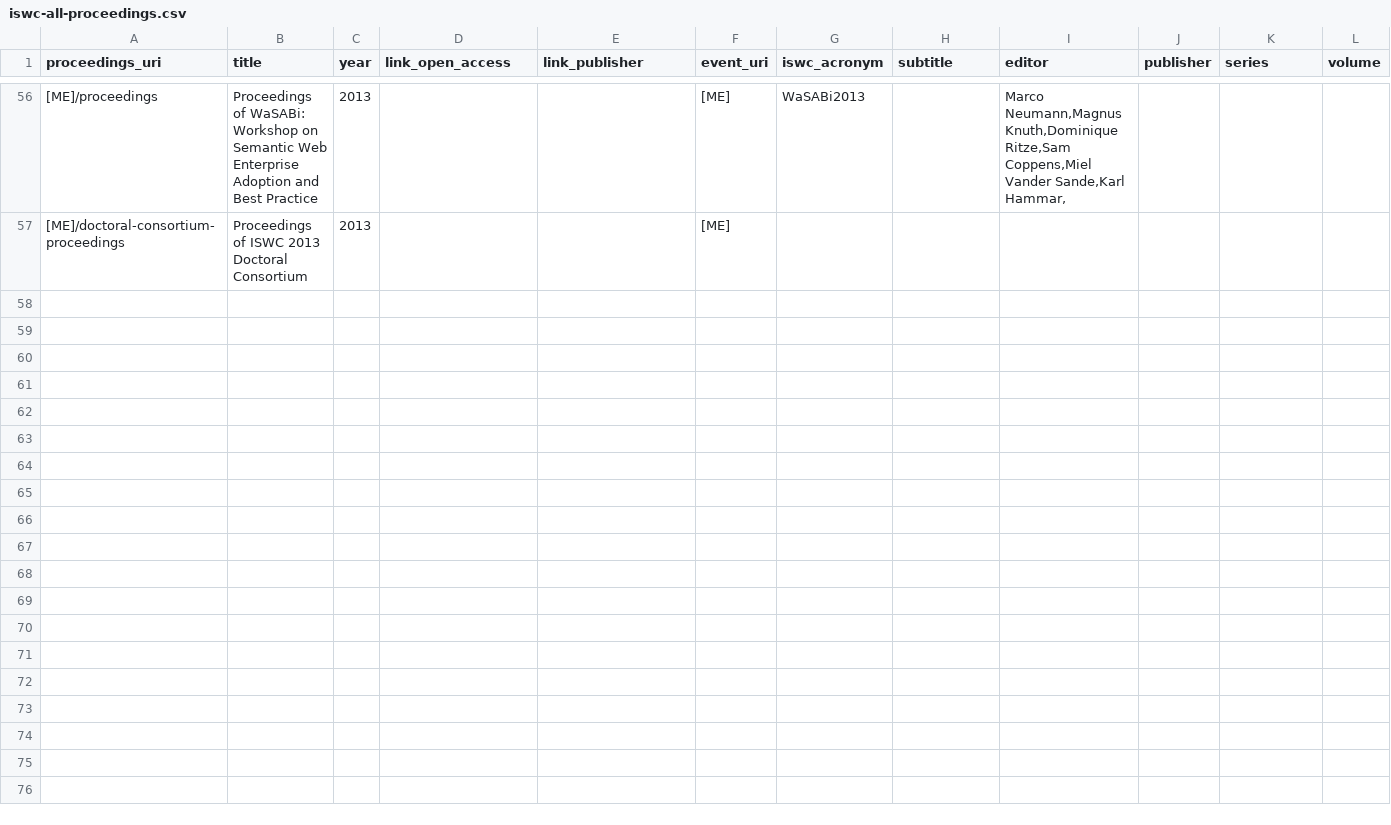
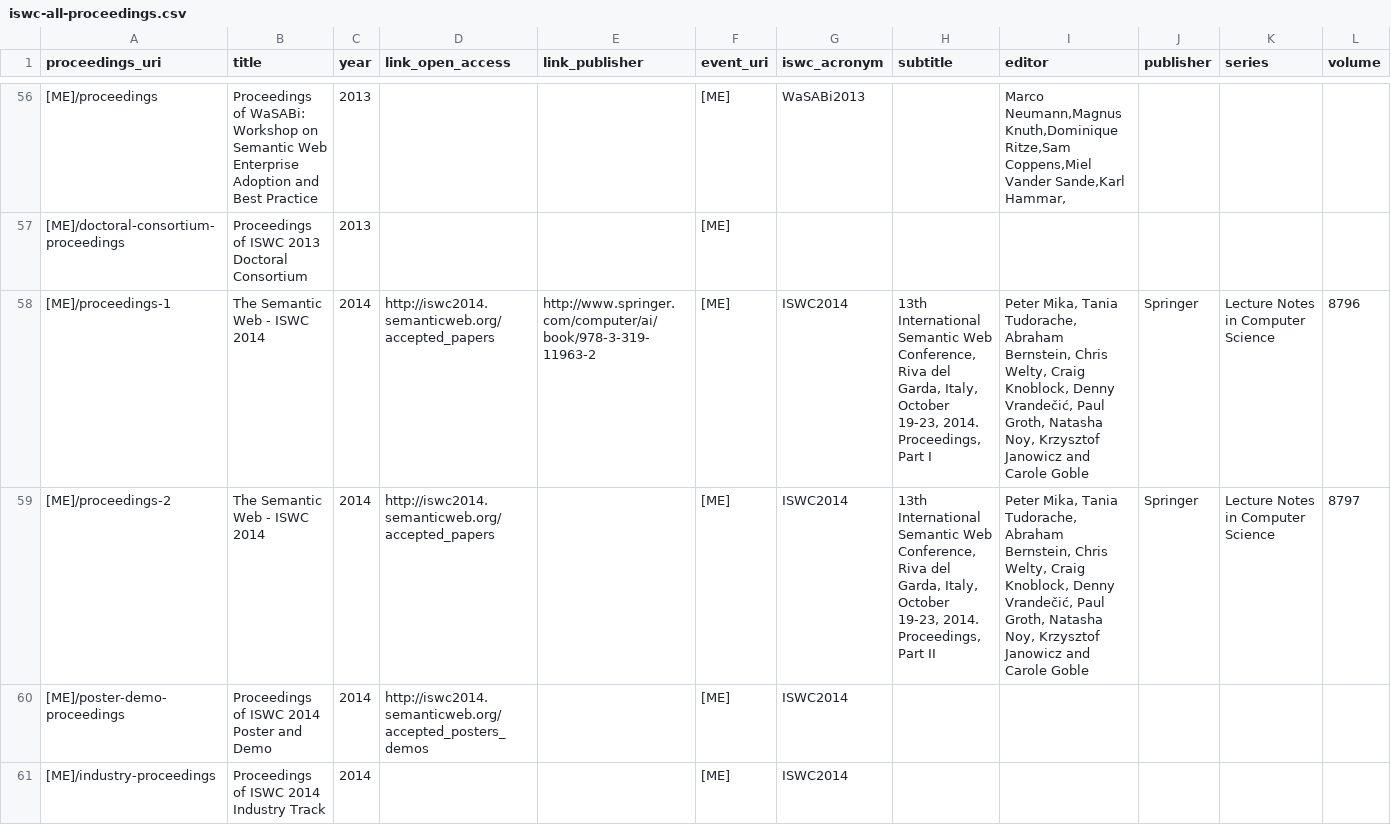
Before and after one commit to lidingpku/iswc-archive, a CSV file: data/source/iswc-all-proceedings.csv, drawn as a sheet; only a part is shown, gaps mark what is left out; rows hold the shown columns only; the diff names each change by its address in the sheet, - before the commit and + after, or states it on an @@ line.

Commit message:
add proceedings info

```diff
--- a/data/source/iswc-all-proceedings.csv
+++ b/data/source/iswc-all-proceedings.csv
+row 58: [ME]/proceedings-1 | The Semantic Web - ISWC 2014 | 2014 | http://iswc2014.semanticweb.org/accepted_papers | http://www.springer.com/computer/ai/book/978-3-319-11963-2 | [ME] | ISWC2014 | 13th International Semantic Web Conference, Riva del Garda, Italy, October 19-23, 2014. Proceedings, Part I | Peter Mika, Tania Tudorache, Abraham Bernstein, Chris Welty, Craig Knoblock, Denny Vrandečić, Paul Groth, Natasha Noy, Krzysztof Janowicz and Carole Goble | Springer | Lecture Notes in Computer Science | 8796
+row 59: [ME]/proceedings-2 | The Semantic Web - ISWC 2014 | 2014 | http://iswc2014.semanticweb.org/accepted_papers |  | [ME] | ISWC2014 | 13th International Semantic Web Conference, Riva del Garda, Italy, October 19-23, 2014. Proceedings, Part II | Peter Mika, Tania Tudorache, Abraham Bernstein, Chris Welty, Craig Knoblock, Denny Vrandečić, Paul Groth, Natasha Noy, Krzysztof Janowicz and Carole Goble | Springer | Lecture Notes in Computer Science | 8797
+row 60: [ME]/poster-demo-proceedings | Proceedings of ISWC 2014 Poster and Demo | 2014 | http://iswc2014.semanticweb.org/accepted_posters_demos |  | [ME] | ISWC2014
+row 61: [ME]/industry-proceedings | Proceedings of ISWC 2014 Industry Track | 2014 |  |  | [ME] | ISWC2014
```
Also changed, not shown: 1 other file.
